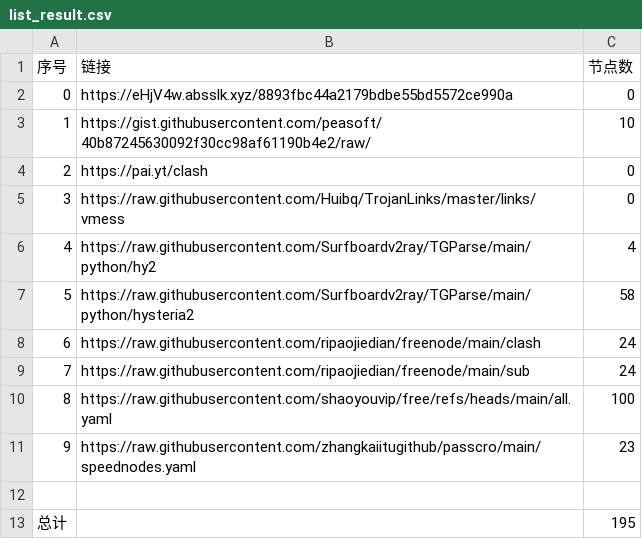
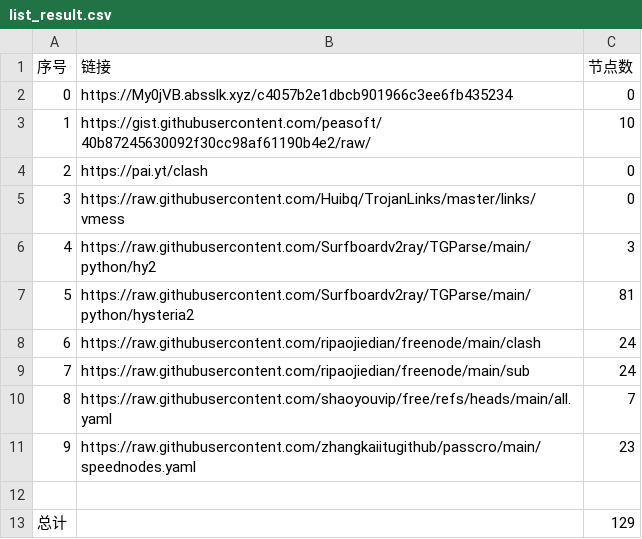
Before and after one commit to Baobei321/-NoMoreWalls, a CSV file: list_result.csv, drawn as a sheet.

```diff
--- a/list_result.csv
+++ b/list_result.csv
@@ -1,3 +1,3 @@
 序号,链接,节点数
-0,https://eHjV4w.absslk.xyz/8893fbc44a2179bdbe55bd5572ce990a,0
+0,https://My0jVB.absslk.xyz/c4057b2e1dbcb901966c3ee6fb435234,0
 1,https://gist.githubusercontent.com/peasoft/40b87245630092f30cc98af61190b4e2/raw/,10
@@ -5,9 +5,9 @@
 3,https://raw.githubusercontent.com/Huibq/TrojanLinks/master/links/vmess,0
-4,https://raw.githubusercontent.com/Surfboardv2ray/TGParse/main/python/hy2,4
-5,https://raw.githubusercontent.com/Surfboardv2ray/TGParse/main/python/hysteria2,58
+4,https://raw.githubusercontent.com/Surfboardv2ray/TGParse/main/python/hy2,3
+5,https://raw.githubusercontent.com/Surfboardv2ray/TGParse/main/python/hysteria2,81
 6,https://raw.githubusercontent.com/ripaojiedian/freenode/main/clash,24
 7,https://raw.githubusercontent.com/ripaojiedian/freenode/main/sub,24
-8,https://raw.githubusercontent.com/shaoyouvip/free/refs/heads/main/all.yaml,100
+8,https://raw.githubusercontent.com/shaoyouvip/free/refs/heads/main/all.yaml,7
 9,https://raw.githubusercontent.com/zhangkaiitugithub/passcro/main/speednodes.yaml,23
 
-总计,,195
+总计,,129
```
Also changed, not shown: 20 other files.
